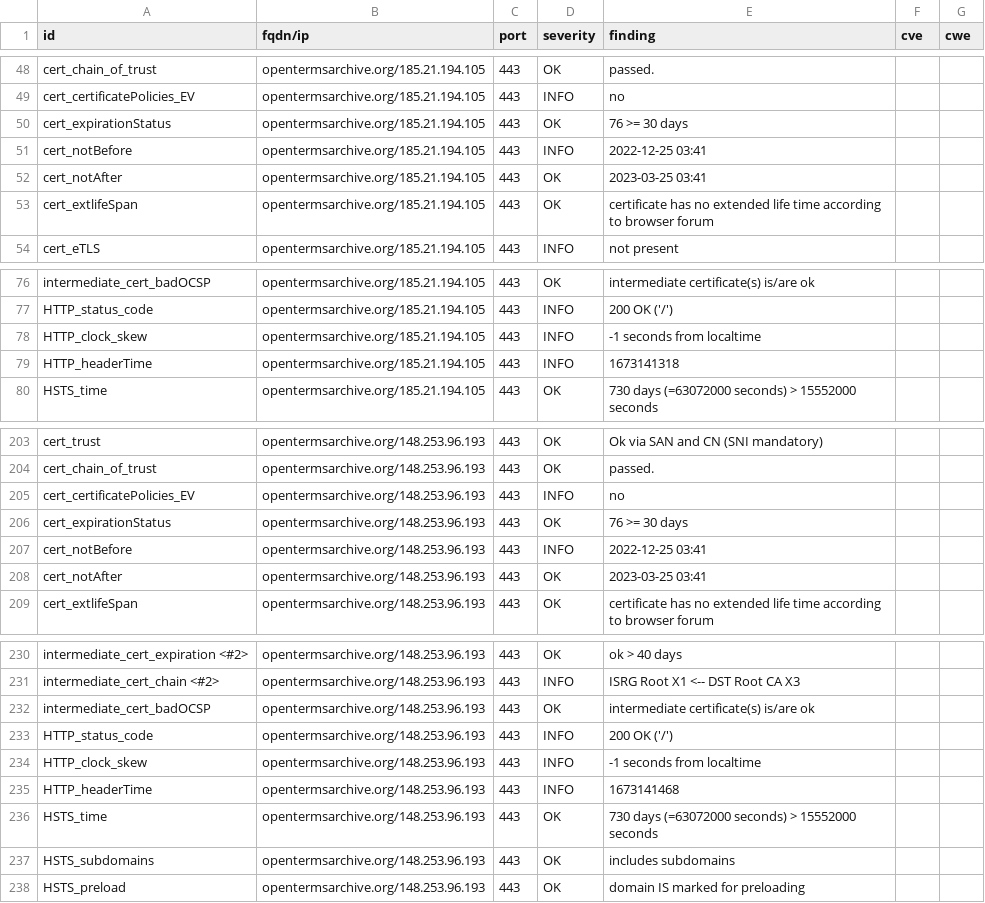
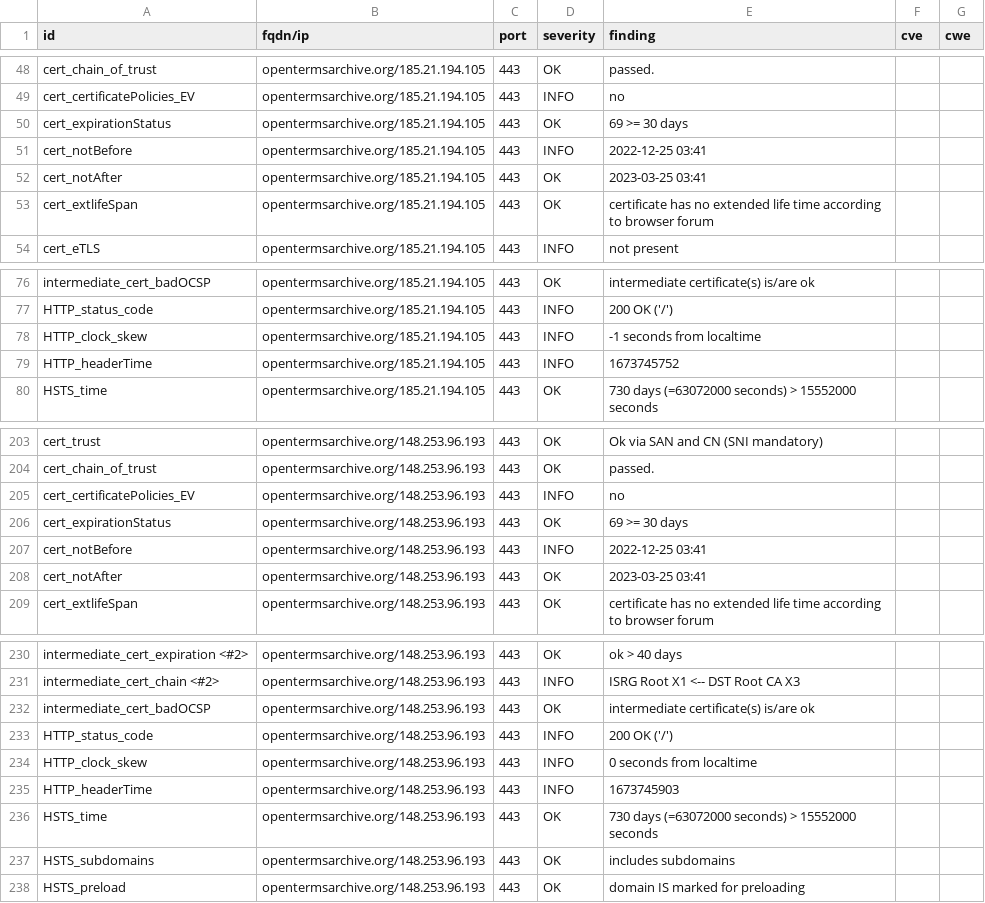
Before and after one commit to OpenTermsArchive/dashlord, a CSV file: results/aHR0cHM6Ly9vcGVudGVybXNhcmNoaXZlLm9yZw==/testssl.csv, drawn as a sheet; only a part is shown, gaps mark what is left out.

```diff
--- a/results/aHR0cHM6Ly9vcGVudGVybXNhcmNoaXZlLm9yZw==/testssl.csv
+++ b/results/aHR0cHM6Ly9vcGVudGVybXNhcmNoaXZlLm9yZw==/testssl.csv
@@ -49,3 +49,3 @@
 "cert_certificatePolicies_EV","opentermsarchive.org/185.21.194.105","443","INFO","no","",""
-"cert_expirationStatus","opentermsarchive.org/185.21.194.105","443","OK","76 >= 30 days","",""
+"cert_expirationStatus","opentermsarchive.org/185.21.194.105","443","OK","69 >= 30 days","",""
 "cert_notBefore","opentermsarchive.org/185.21.194.105","443","INFO","2022-12-25 03:41","",""
@@ -78,3 +78,3 @@
 "HTTP_clock_skew","opentermsarchive.org/185.21.194.105","443","INFO","-1 seconds from localtime","",""
-"HTTP_headerTime","opentermsarchive.org/185.21.194.105","443","INFO","1673141318","",""
+"HTTP_headerTime","opentermsarchive.org/185.21.194.105","443","INFO","1673745752","",""
 "HSTS_time","opentermsarchive.org/185.21.194.105","443","OK","730 days (=63072000 seconds) > 15552000 seconds","",""
@@ -205,3 +205,3 @@
 "cert_certificatePolicies_EV","opentermsarchive.org/148.253.96.193","443","INFO","no","",""
-"cert_expirationStatus","opentermsarchive.org/148.253.96.193","443","OK","76 >= 30 days","",""
+"cert_expirationStatus","opentermsarchive.org/148.253.96.193","443","OK","69 >= 30 days","",""
 "cert_notBefore","opentermsarchive.org/148.253.96.193","443","INFO","2022-12-25 03:41","",""
@@ -233,4 +233,4 @@
 "HTTP_status_code","opentermsarchive.org/148.253.96.193","443","INFO","200 OK ('/')","",""
-"HTTP_clock_skew","opentermsarchive.org/148.253.96.193","443","INFO","-1 seconds from localtime","",""
-"HTTP_headerTime","opentermsarchive.org/148.253.96.193","443","INFO","1673141468","",""
+"HTTP_clock_skew","opentermsarchive.org/148.253.96.193","443","INFO","0 seconds from localtime","",""
+"HTTP_headerTime","opentermsarchive.org/148.253.96.193","443","INFO","1673745903","",""
 "HSTS_time","opentermsarchive.org/148.253.96.193","443","OK","730 days (=63072000 seconds) > 15552000 seconds","",""
```
Also changed, not shown: 14 other files.
